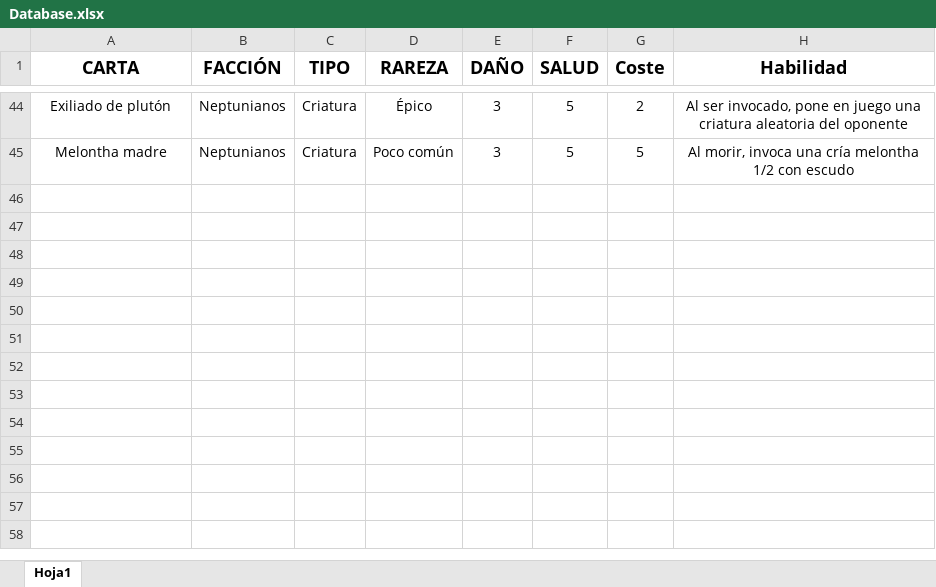
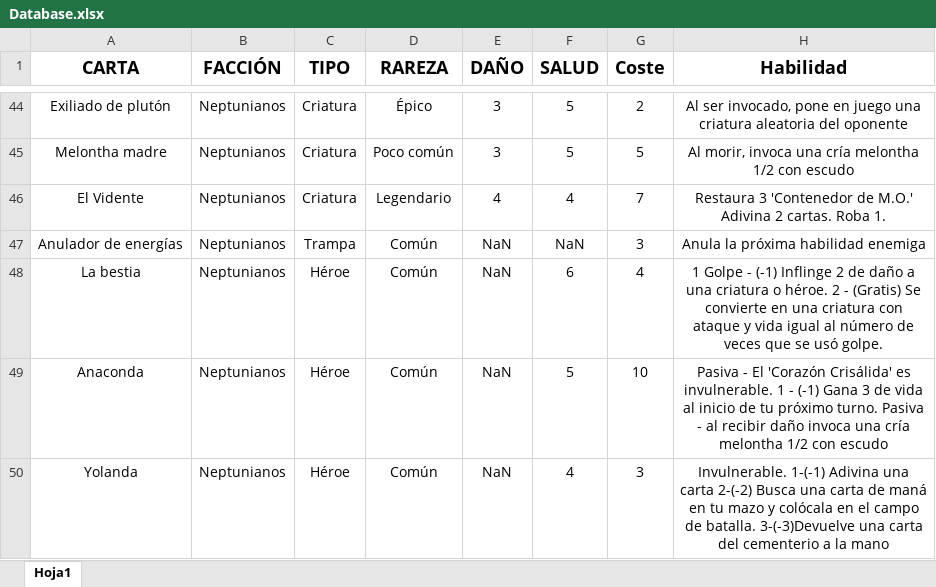
Before and after one commit to JesusRamosRodriguez/Solar-War, an Excel workbook: Database.xlsx, sheet Hoja1, drawn as a sheet; only a part is shown, gaps mark what is left out; values as stored, in another font and other column widths than the file's, no borders; conditional formats not drawn; the diff names each change by its address in the sheet, - before the commit and + after, or states it on an @@ line.

Commit message:
+2 cards. rareza Legendario. DDBB v0.24

```diff
--- a/Database.xlsx (sheet Hoja1)
+++ b/Database.xlsx (sheet Hoja1)
+row 46: El Vidente | Neptunianos | Criatura | Legendario | 4 | 4 | 7 | Restaura 3 'Contenedor de M.O.' Adivina 2 cartas. Roba 1.
+row 47: Anulador de energías | Neptunianos | Trampa | Común | NaN | NaN | 3 | Anula la próxima habilidad enemiga
+row 48: La bestia | Neptunianos | Héroe | Común | NaN | 6 | 4 | 1 Golpe - (-1) Inflinge 2 de daño a una criatura o héroe. 2 - (Gratis) Se convierte en una criatura con ataque y vida igual al número de veces que se usó golpe.
+row 49: Anaconda | Neptunianos | Héroe | Común | NaN | 5 | 10 | Pasiva - El 'Corazón Crisálida' es invulnerable. 1 - (-1) Gana 3 de vida al inicio de tu próximo turno. Pasiva - al recibir daño invoca una cría melontha 1/2 con escudo
+row 50: Yolanda | Neptunianos | Héroe | Común | NaN | 4 | 3 | Invulnerable. 1-(-1) Adivina una carta 2-(-2) Busca una carta de maná en tu mazo y colócala en el campo de batalla. 3-(-3)Devuelve una carta del cementerio a la mano
```
Also changed, not shown: 4 other files.
